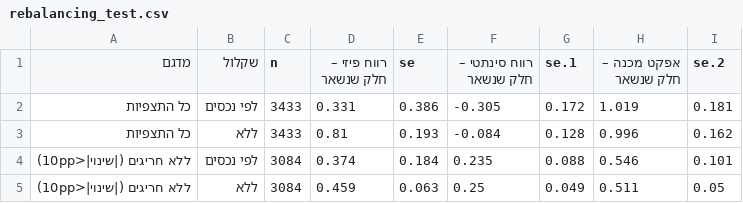
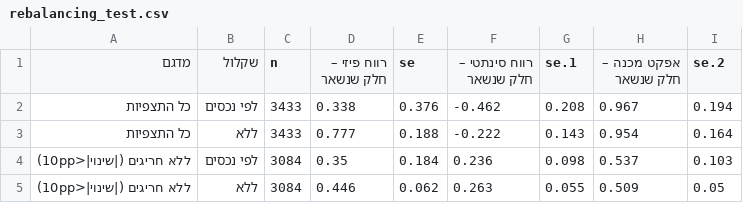
Before and after one commit to Revach123/INDEX-FX, a CSV file: data/results/rebalancing_test.csv, drawn as a sheet.

```diff
--- a/data/results/rebalancing_test.csv
+++ b/data/results/rebalancing_test.csv
@@ -1,5 +1,5 @@
 מדגם,שקלול,n,רווח פיזי – חלק שנשאר,se,רווח סינתטי – חלק שנשאר,se.1,אפקט מכנה – חלק שנשאר,se.2
-כל התצפיות,לפי נכסים,3433,0.331,0.386,-0.305,0.172,1.019,0.181
-כל התצפיות,ללא,3433,0.81,0.193,-0.084,0.128,0.996,0.162
-ללא חריגים (|שינוי|<10pp),לפי נכסים,3084,0.374,0.184,0.235,0.088,0.546,0.101
-ללא חריגים (|שינוי|<10pp),ללא,3084,0.459,0.063,0.25,0.049,0.511,0.05
+כל התצפיות,לפי נכסים,3433,0.338,0.376,-0.462,0.208,0.967,0.194
+כל התצפיות,ללא,3433,0.777,0.188,-0.222,0.143,0.954,0.164
+ללא חריגים (|שינוי|<10pp),לפי נכסים,3084,0.35,0.184,0.236,0.098,0.537,0.103
+ללא חריגים (|שינוי|<10pp),ללא,3084,0.446,0.062,0.263,0.055,0.509,0.05
```
Also changed, not shown: data/results/article_scenario.csv, data/results/rebalancing_by_quarter.csv, 8 other files.
